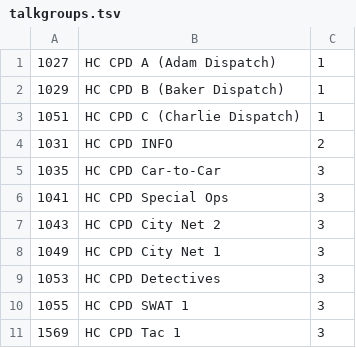
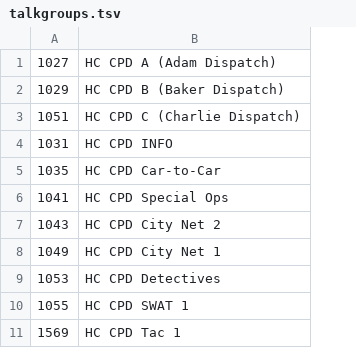
Before and after one commit to driverdan/tacn-scanner, a TSV file: config/talkgroups.tsv, drawn as a sheet; only a part is shown; the diff names each change by its address in the sheet, - before the commit and + after, or states it on an @@ line.

```diff
--- a/config/talkgroups.tsv
+++ b/config/talkgroups.tsv
-column C, rows 1-11: 1 | 1 | 1 | 2 | 3 | 3 | 3 | 3 | 3 | 3 | 3
```
Also changed, not shown: 10 other files.
